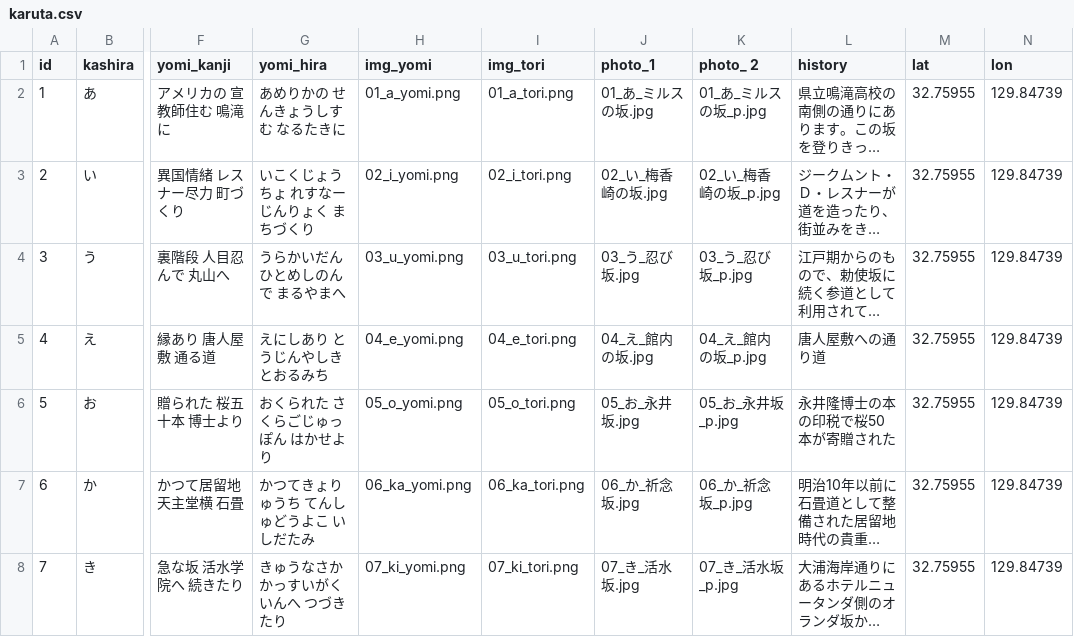
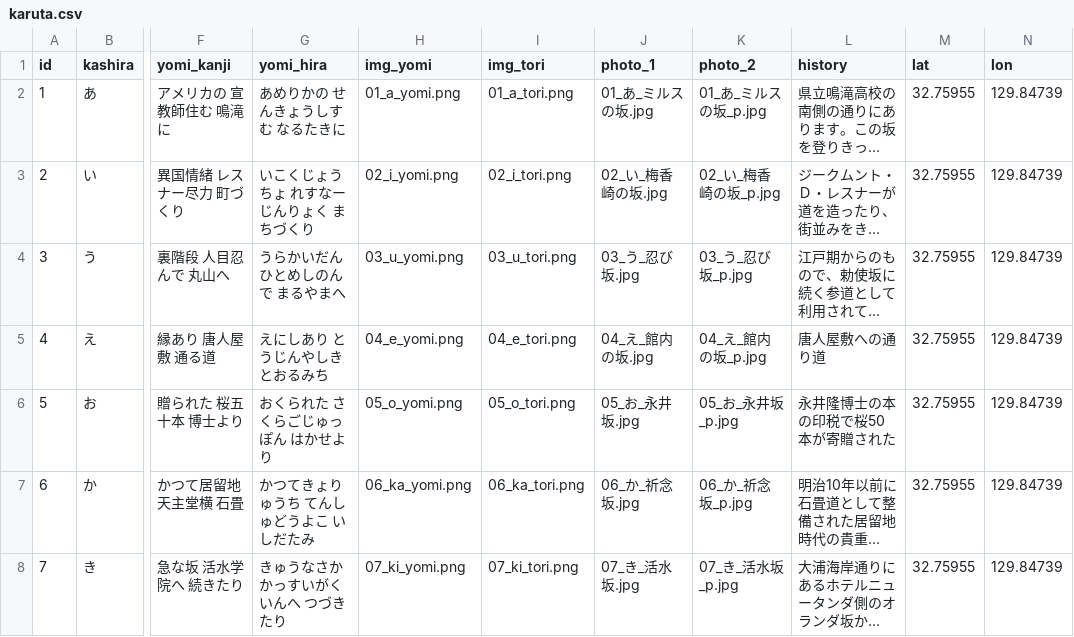
Before and after one commit to tetsuji1122/nagasaki_sakaruta, a CSV file: data/karuta.csv, drawn as a sheet; only a part is shown, gaps mark what is left out; long unchanged cells end in …; the diff names each change by its address in the sheet, - before the commit and + after, or states it on an @@ line.

Commit message:
CSVヘッダーのバグ修正: photo_ 2をphoto_2に修正

```diff
--- a/data/karuta.csv
+++ b/data/karuta.csv
-K1: photo_ 2
+K1: photo_2
```
